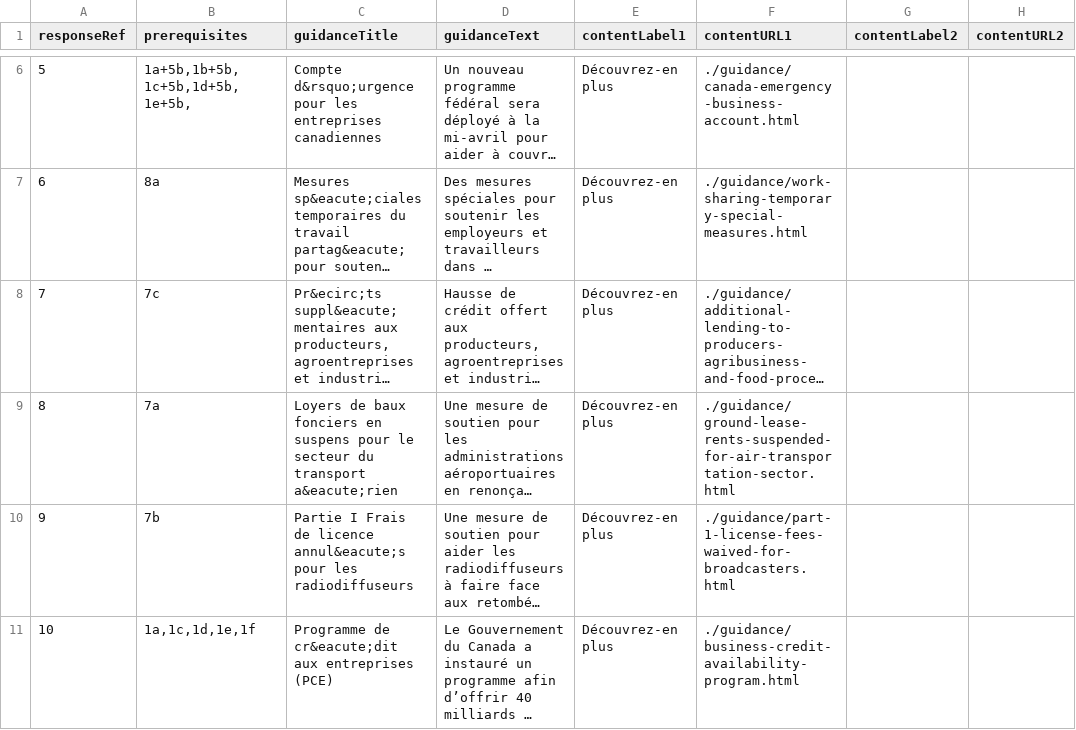
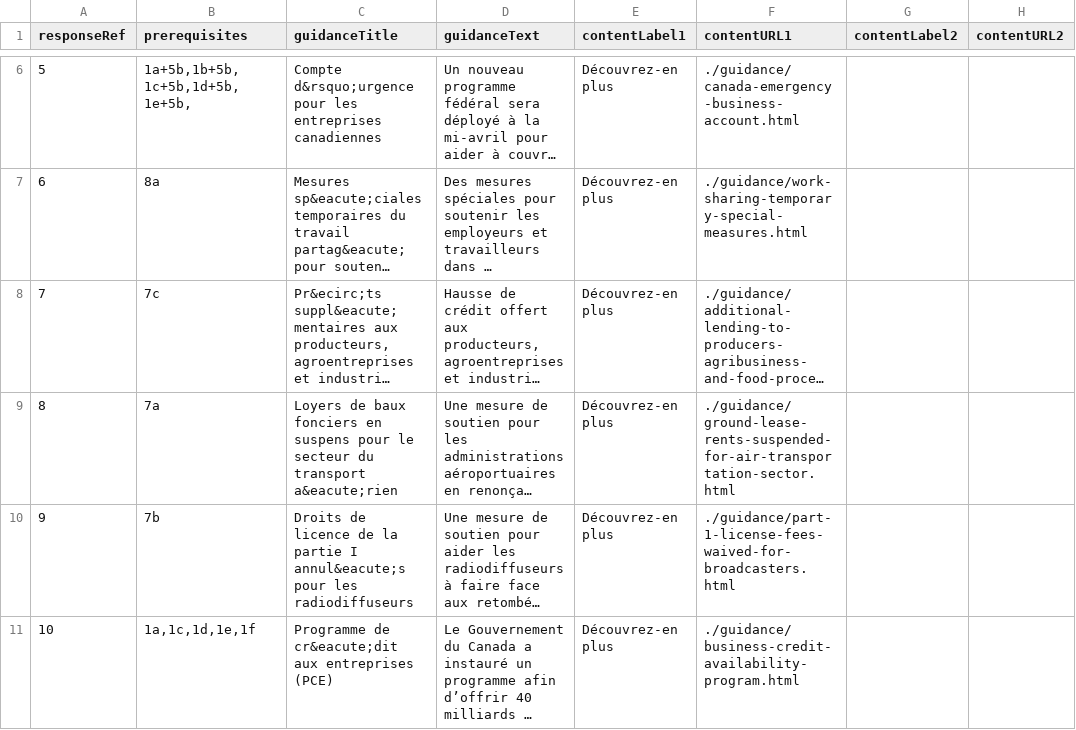
Before and after one commit to wonda05/covid19-business-support-finder-FR, a CSV file: static/data/responses.csv, drawn as a sheet; only a part is shown, gaps mark what is left out; long unchanged cells end in …; the diff names each change by its address in the sheet, - before the commit and + after, or states it on an @@ line.

Commit message:
translation fix

```diff
--- a/static/data/responses.csv
+++ b/static/data/responses.csv
-C10 (guidanceTitle): Partie I Frais de licence annul&eacute;s pour…
+C10 (guidanceTitle): Droits de licence de la partie I annul&eacute;s pour…
```
